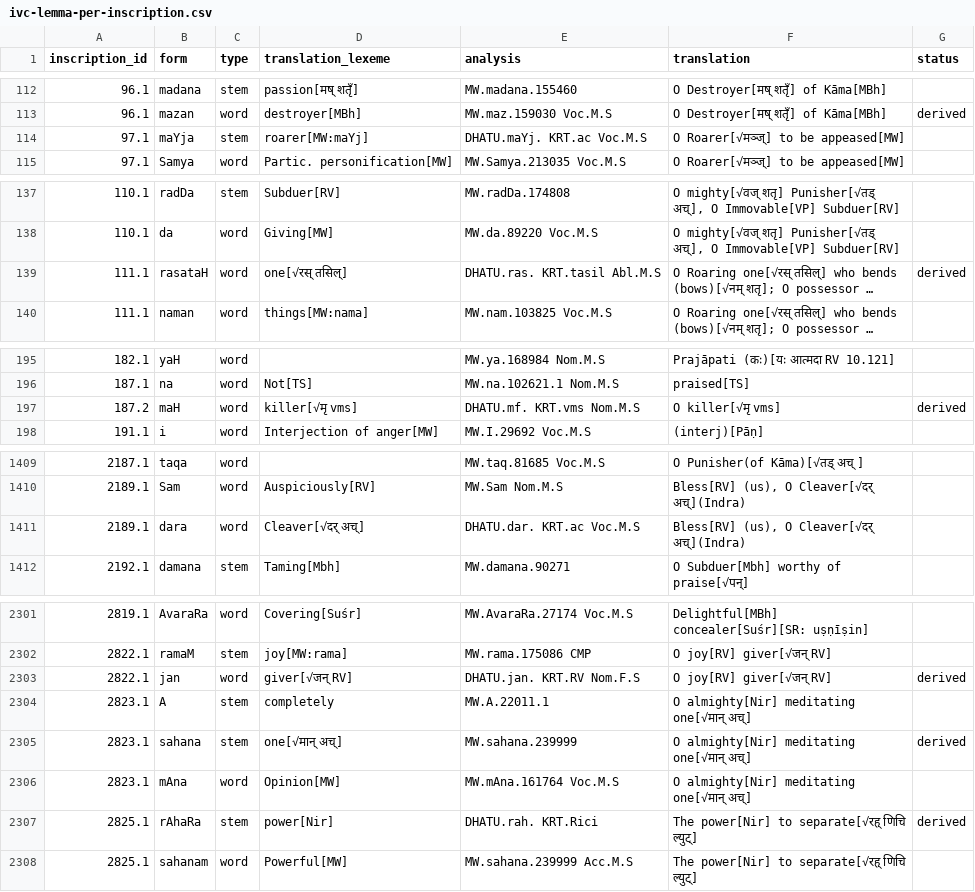
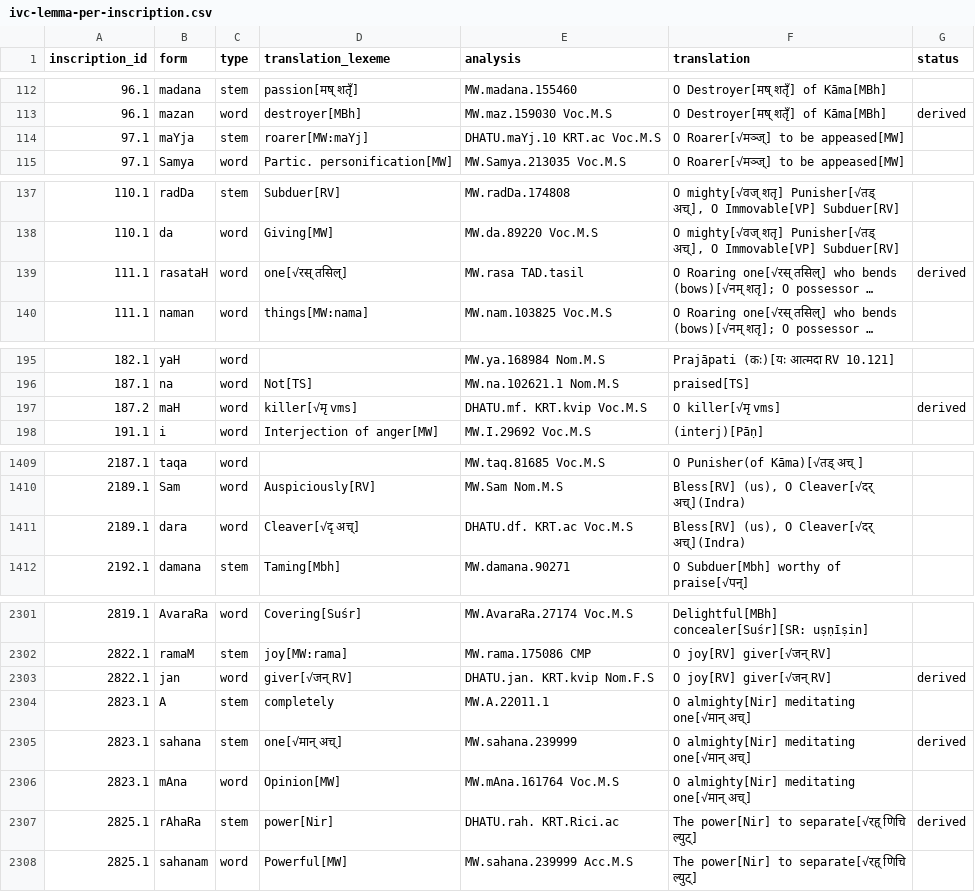
Before and after one commit to yajnadevam/lipi, a CSV file: ivc-lemma-per-inscription.csv, drawn as a sheet; only a part is shown, gaps mark what is left out; long unchanged cells end in …; the diff covers the shown part only; the diff names each change by its address in the sheet, - before the commit and + after, or states it on an @@ line.

```diff
--- a/ivc-lemma-per-inscription.csv
+++ b/ivc-lemma-per-inscription.csv
-E114 (analysis): DHATU.maYj. KRT.ac Voc.M.S
+E114 (analysis): DHATU.maYj.10 KRT.ac Voc.M.S
-E139 (analysis): DHATU.ras. KRT.tasil Abl.M.S
+E139 (analysis): MW.rasa TAD.tasil
-E197 (analysis): DHATU.mf. KRT.vms Nom.M.S
+E197 (analysis): DHATU.mf. KRT.kvip Voc.M.S
-D1411 (translation_lexeme): Cleaver[√दर् अच्]
+D1411 (translation_lexeme): Cleaver[√दृ अच्]
-E1411 (analysis): DHATU.dar. KRT.ac Voc.M.S
+E1411 (analysis): DHATU.df. KRT.ac Voc.M.S
-E2303 (analysis): DHATU.jan. KRT.RV Nom.F.S
+E2303 (analysis): DHATU.jan. KRT.kvip Nom.F.S
-E2307 (analysis): DHATU.rah. KRT.Rici
+E2307 (analysis): DHATU.rah. KRT.Rici.ac
```
Also changed, not shown: 39 edited cells elsewhere in this file, 1 other file.
